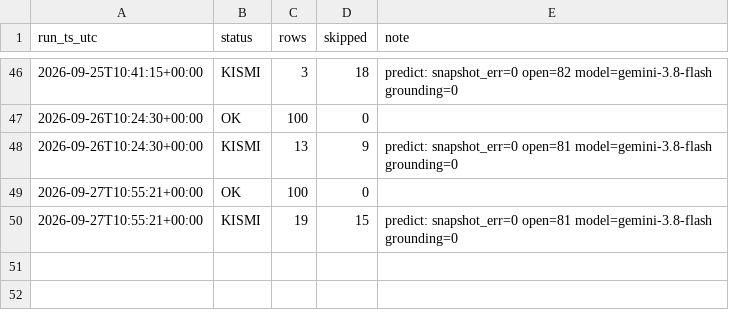
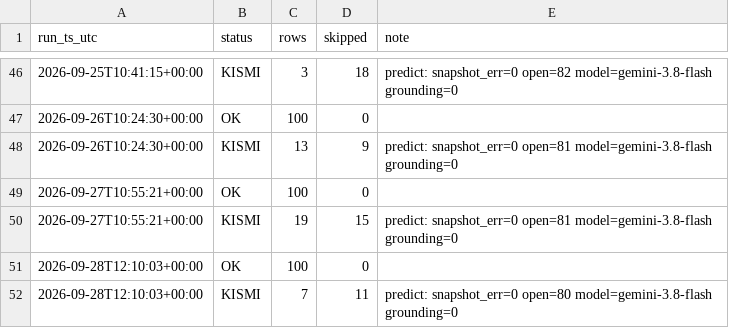
Before and after one commit to ptsertaccalbas-web/pm-deney, a CSV file: data/run_log.csv, drawn as a sheet; only a part is shown, gaps mark what is left out; the diff names each change by its address in the sheet, - before the commit and + after, or states it on an @@ line.

```diff
--- a/data/run_log.csv
+++ b/data/run_log.csv
+row 51: 2026-09-28T12:10:03+00:00 | OK | 100 | 0
+row 52: 2026-09-28T12:10:03+00:00 | KISMI | 7 | 11 | predict: snapshot_err=0 open=80 model=gemini-3.8-flash grounding=0
```
Also changed, not shown: 7 other files.
